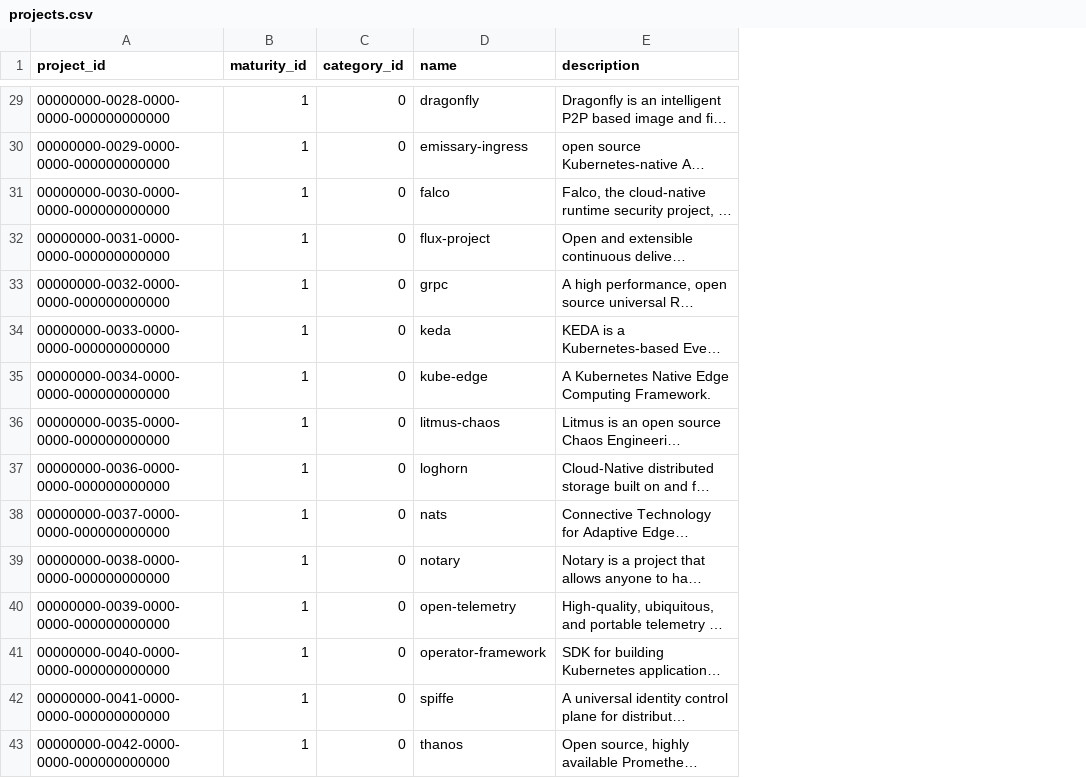
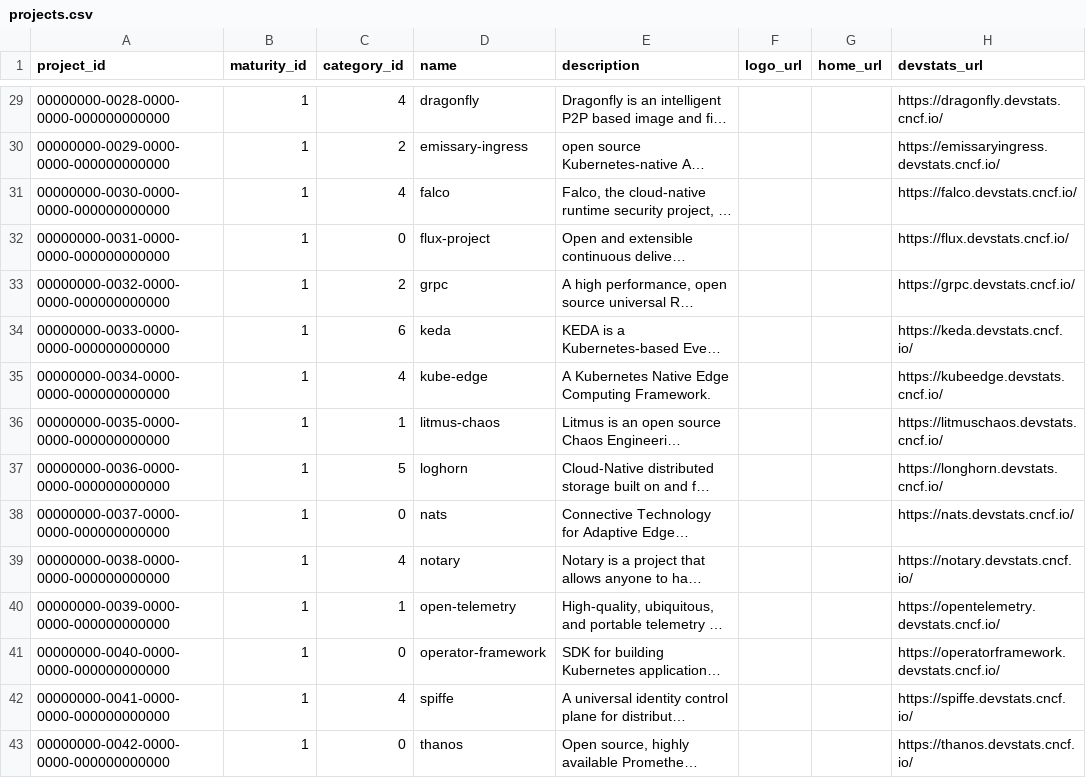
Before and after one commit to cncf/clomonitor, a CSV file: database/data/projects.csv, drawn as a sheet; only a part is shown, gaps mark what is left out; long unchanged cells end in …; the diff covers the shown part only; the diff names each change by its address in the sheet, - before the commit and + after, or states it on an @@ line.

Commit message:
Update projects category in sample data
Signed-off-by: Cintia Sanchez Garcia <cynthiasg@icloud.com>

```diff
--- a/database/data/projects.csv
+++ b/database/data/projects.csv
+column F (logo_url), empty
+column G (home_url), empty
+column H (devstats_url), rows 29-43: https://dragonfly.devstats.cncf.io/ | https://emissaryingress.devstats.cncf.io/ | https://falco.devstats.cncf.io/ | https://flux.devstats.cncf.io/ | https://grpc.devstats.cncf.io/ | https://keda.devstats.cncf.io/ | https://kubeedge.devstats.cncf.io/ | https://litmuschaos.devstats.cncf.io/ | https://longhorn.devstats.cncf.io/ | https://nats.devstats.cncf.io/ | https://notary.devstats.cncf.io/ | https://opentelemetry.devstats.cncf.io/ | https://operatorframework.devstats.cncf.io/ | https://spiffe.devstats.cncf.io/ | https://thanos.devstats.cncf.io/
-C29 (category_id): 0
+C29 (category_id): 4
-C30 (category_id): 0
+C30 (category_id): 2
-C31 (category_id): 0
+C31 (category_id): 4
-C33 (category_id): 0
+C33 (category_id): 2
-C34 (category_id): 0
+C34 (category_id): 6
-C35 (category_id): 0
+C35 (category_id): 4
-C36 (category_id): 0
+C36 (category_id): 1
-C37 (category_id): 0
+C37 (category_id): 5
-C39 (category_id): 0
+C39 (category_id): 4
-C40 (category_id): 0
+C40 (category_id): 1
-C42 (category_id): 0
+C42 (category_id): 4
```
Also changed, not shown: 71 edited cells elsewhere in this file, 1 other file.
